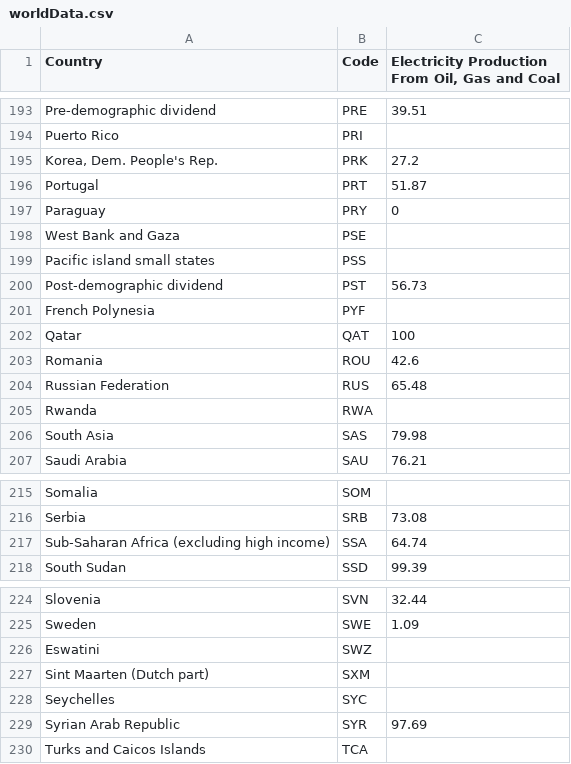
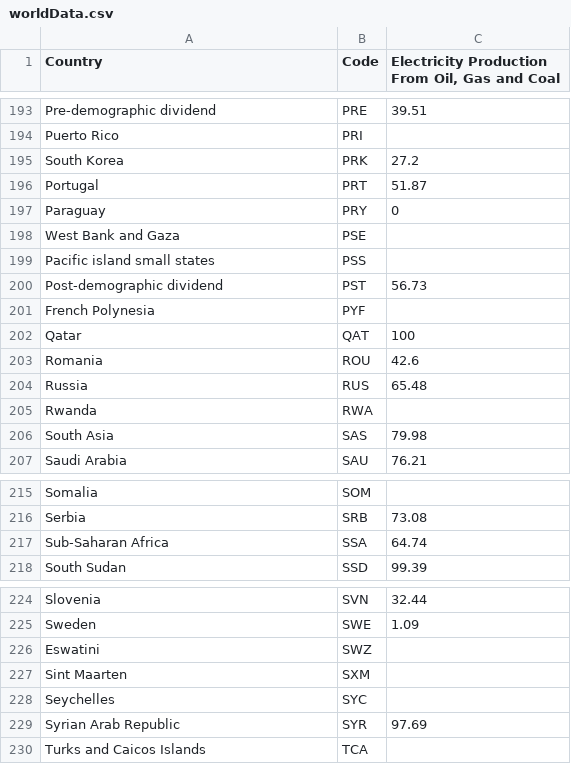
Before and after one commit to sairamishetty/FIT3179A2, a CSV file: worldData.csv, drawn as a sheet; only a part is shown, gaps mark what is left out; the diff covers the shown part only.

```diff
--- a/worldData.csv
+++ b/worldData.csv
@@ -194,3 +194,3 @@ Pre-demographic dividend,PRE,39.51
 Puerto Rico,PRI,
-"Korea, Dem. People's Rep.",PRK,27.2
+South Korea,PRK,27.2
 Portugal,PRT,51.87
@@ -203,3 +203,3 @@ Qatar,QAT,100
 Romania,ROU,42.6
-Russian Federation,RUS,65.48
+Russia,RUS,65.48
 Rwanda,RWA,
@@ -216,3 +216,3 @@ Somalia,SOM,
 Serbia,SRB,73.08
-Sub-Saharan Africa (excluding high income),SSA,64.74
+Sub-Saharan Africa,SSA,64.74
 South Sudan,SSD,99.39
@@ -226,3 +226,3 @@ Sweden,SWE,1.09
 Eswatini,SWZ,
-Sint Maarten (Dutch part),SXM,
+Sint Maarten,SXM,
 Seychelles,SYC,
```
Also changed, not shown: 7 edited cells elsewhere in this file.
